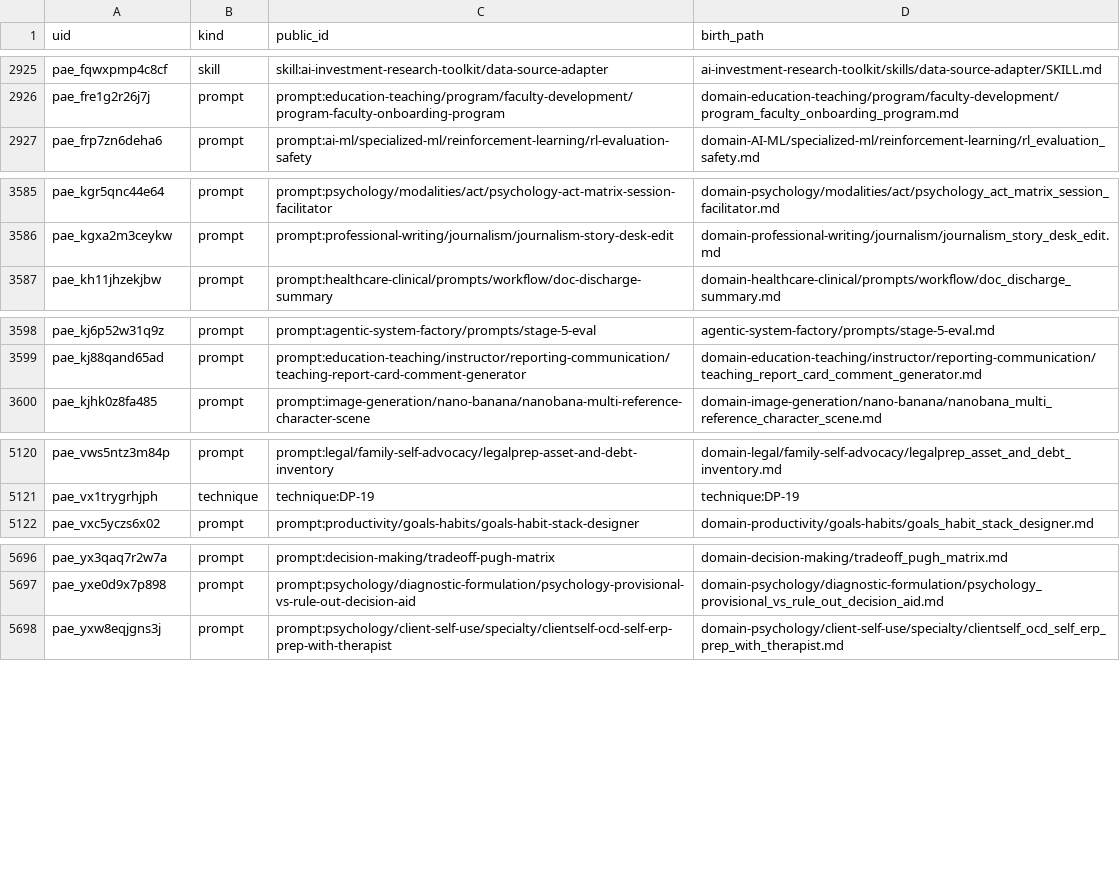
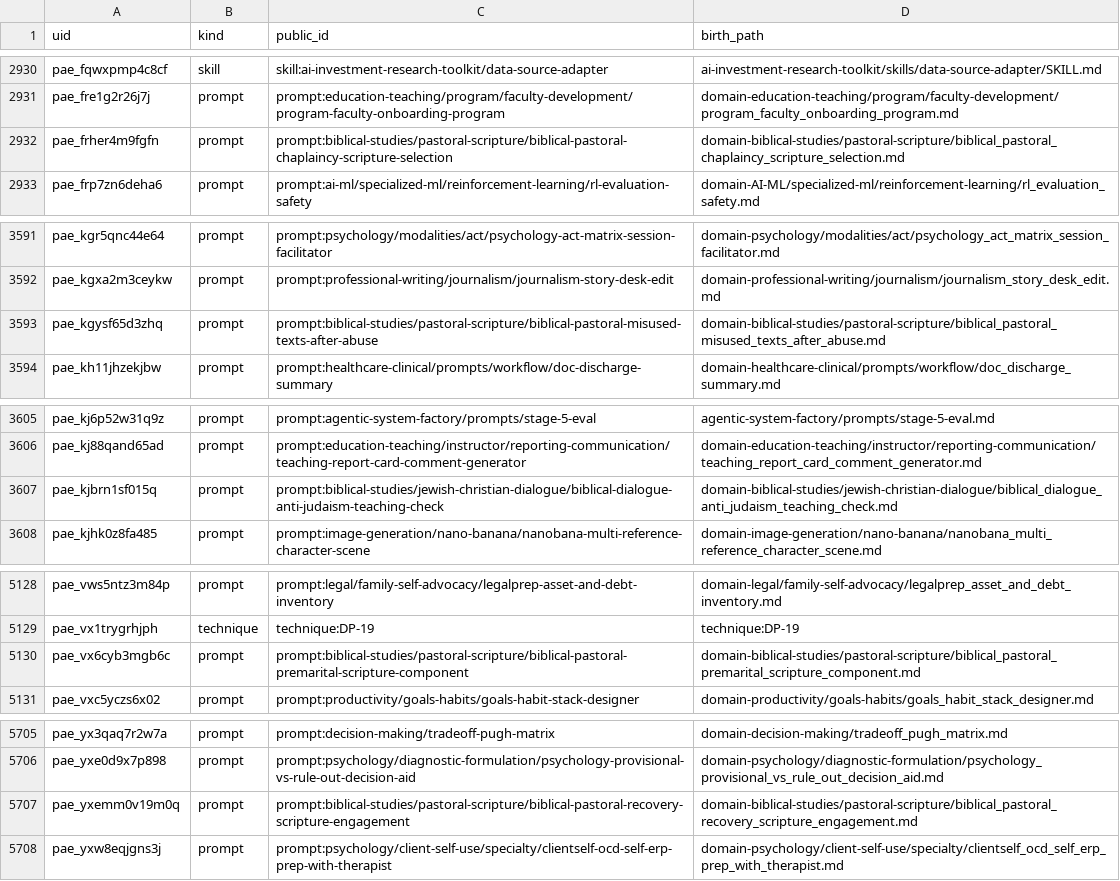
Before and after one commit to jr-mccoy/prompt-agent-engineering, a TSV file: meta/registry/identity.tsv, drawn as a sheet; only a part is shown, gaps mark what is left out; the diff covers the shown part only.

```diff
--- a/meta/registry/identity.tsv
+++ b/meta/registry/identity.tsv
@@ -2926,2 +2931,3 @@ pae_fqwxpmp4c8cf	skill	skill:ai-investment-research-toolkit/data-source-adapter
 pae_fre1g2r26j7j	prompt	prompt:education-teaching/program/faculty-development/program-faculty-onboarding-program	domain-education-teaching/program/faculty-development/program_faculty_onboarding_program.md
+pae_frher4m9fgfn	prompt	prompt:biblical-studies/pastoral-scripture/biblical-pastoral-chaplaincy-scripture-selection	domain-biblical-studies/pastoral-scripture/biblical_pastoral_chaplaincy_scripture_selection.md
 pae_frp7zn6deha6	prompt	prompt:ai-ml/specialized-ml/reinforcement-learning/rl-evaluation-safety	domain-AI-ML/specialized-ml/reinforcement-learning/rl_evaluation_safety.md
@@ -3586,2 +3592,3 @@ pae_kgr5qnc44e64	prompt	prompt:psychology/modalities/act/psychology-act-matrix-s
 pae_kgxa2m3ceykw	prompt	prompt:professional-writing/journalism/journalism-story-desk-edit	domain-professional-writing/journalism/journalism_story_desk_edit.md
+pae_kgysf65d3zhq	prompt	prompt:biblical-studies/pastoral-scripture/biblical-pastoral-misused-texts-after-abuse	domain-biblical-studies/pastoral-scripture/biblical_pastoral_misused_texts_after_abuse.md
 pae_kh11jhzekjbw	prompt	prompt:healthcare-clinical/prompts/workflow/doc-discharge-summary	domain-healthcare-clinical/prompts/workflow/doc_discharge_summary.md
@@ -3599,2 +3606,3 @@ pae_kj6p52w31q9z	prompt	prompt:agentic-system-factory/prompts/stage-5-eval	agent
 pae_kj88qand65ad	prompt	prompt:education-teaching/instructor/reporting-communication/teaching-report-card-comment-generator	domain-education-teaching/instructor/reporting-communication/teaching_report_card_comment_generator.md
+pae_kjbrn1sf015q	prompt	prompt:biblical-studies/jewish-christian-dialogue/biblical-dialogue-anti-judaism-teaching-check	domain-biblical-studies/jewish-christian-dialogue/biblical_dialogue_anti_judaism_teaching_check.md
 pae_kjhk0z8fa485	prompt	prompt:image-generation/nano-banana/nanobana-multi-reference-character-scene	domain-image-generation/nano-banana/nanobana_multi_reference_character_scene.md
@@ -5121,2 +5129,3 @@ pae_vws5ntz3m84p	prompt	prompt:legal/family-self-advocacy/legalprep-asset-and-de
 pae_vx1trygrhjph	technique	technique:DP-19	technique:DP-19
+pae_vx6cyb3mgb6c	prompt	prompt:biblical-studies/pastoral-scripture/biblical-pastoral-premarital-scripture-component	domain-biblical-studies/pastoral-scripture/biblical_pastoral_premarital_scripture_component.md
 pae_vxc5yczs6x02	prompt	prompt:productivity/goals-habits/goals-habit-stack-designer	domain-productivity/goals-habits/goals_habit_stack_designer.md
@@ -5697,2 +5706,3 @@ pae_yx3qaq7r2w7a	prompt	prompt:decision-making/tradeoff-pugh-matrix	domain-decis
 pae_yxe0d9x7p898	prompt	prompt:psychology/diagnostic-formulation/psychology-provisional-vs-rule-out-decision-aid	domain-psychology/diagnostic-formulation/psychology_provisional_vs_rule_out_decision_aid.md
+pae_yxemm0v19m0q	prompt	prompt:biblical-studies/pastoral-scripture/biblical-pastoral-recovery-scripture-engagement	domain-biblical-studies/pastoral-scripture/biblical_pastoral_recovery_scripture_engagement.md
 pae_yxw8eqjgns3j	prompt	prompt:psychology/client-self-use/specialty/clientself-ocd-self-erp-prep-with-therapist	domain-psychology/client-self-use/specialty/clientself_ocd_self_erp_prep_with_therapist.md
```
Also changed, not shown: 6 added rows elsewhere in this file, 31 other files.
